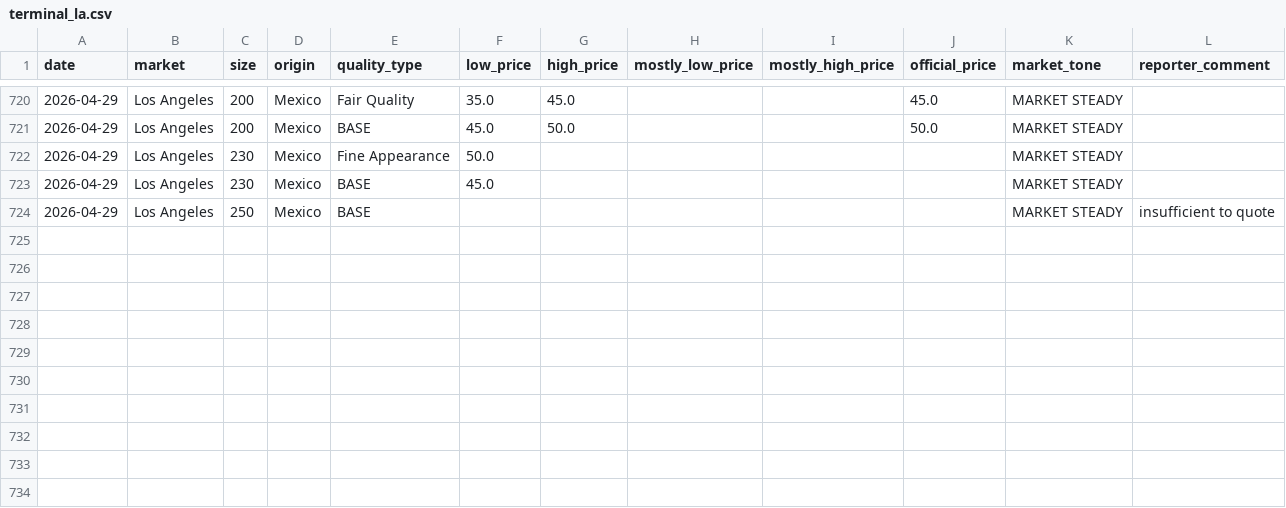
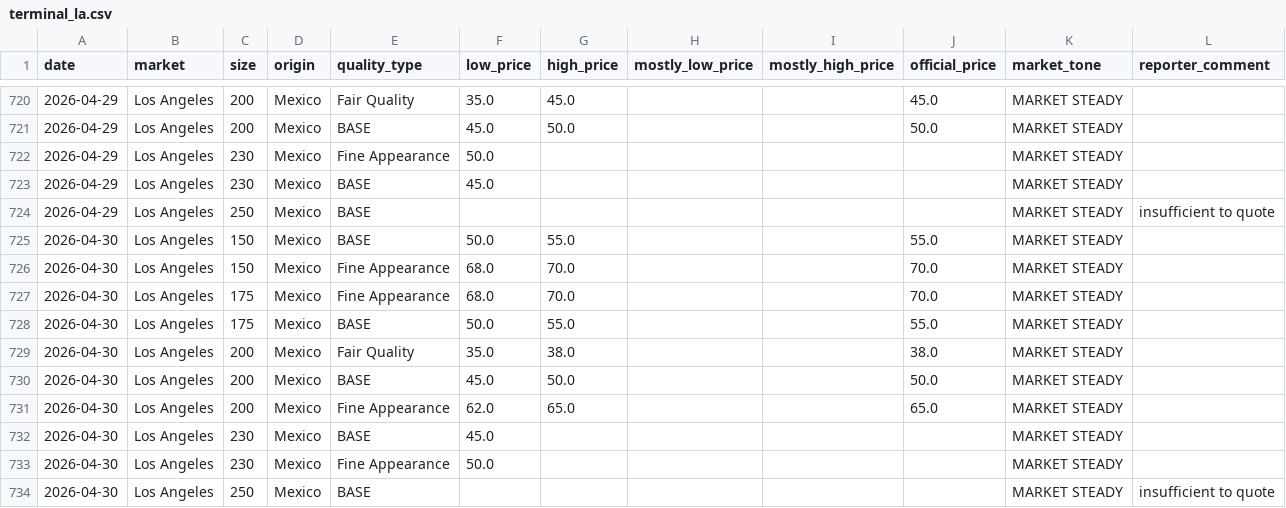
Before and after one commit to savic14/lime_intel, a CSV file: data/processed/terminal_la.csv, drawn as a sheet; only a part is shown, gaps mark what is left out.

```diff
--- a/data/processed/terminal_la.csv
+++ b/data/processed/terminal_la.csv
@@ -724 +724,11 @@ date,market,size,origin,quality_type,low_price,high_price,mostly_low_price,mostl
 2026-04-29,Los Angeles,250,Mexico,BASE,,,,,,MARKET STEADY,insufficient to quote
+2026-04-30,Los Angeles,150,Mexico,BASE,50.0,55.0,,,55.0,MARKET STEADY,
+2026-04-30,Los Angeles,150,Mexico,Fine Appearance,68.0,70.0,,,70.0,MARKET STEADY,
+2026-04-30,Los Angeles,175,Mexico,Fine Appearance,68.0,70.0,,,70.0,MARKET STEADY,
+2026-04-30,Los Angeles,175,Mexico,BASE,50.0,55.0,,,55.0,MARKET STEADY,
+2026-04-30,Los Angeles,200,Mexico,Fair Quality,35.0,38.0,,,38.0,MARKET STEADY,
+2026-04-30,Los Angeles,200,Mexico,BASE,45.0,50.0,,,50.0,MARKET STEADY,
+2026-04-30,Los Angeles,200,Mexico,Fine Appearance,62.0,65.0,,,65.0,MARKET STEADY,
+2026-04-30,Los Angeles,230,Mexico,BASE,45.0,,,,,MARKET STEADY,
+2026-04-30,Los Angeles,230,Mexico,Fine Appearance,50.0,,,,,MARKET STEADY,
+2026-04-30,Los Angeles,250,Mexico,BASE,,,,,,MARKET STEADY,insufficient to quote
```
Also changed, not shown: data/processed/daily_forecast_base.csv, data/processed/terminal_atlanta.csv, 6 other files.
